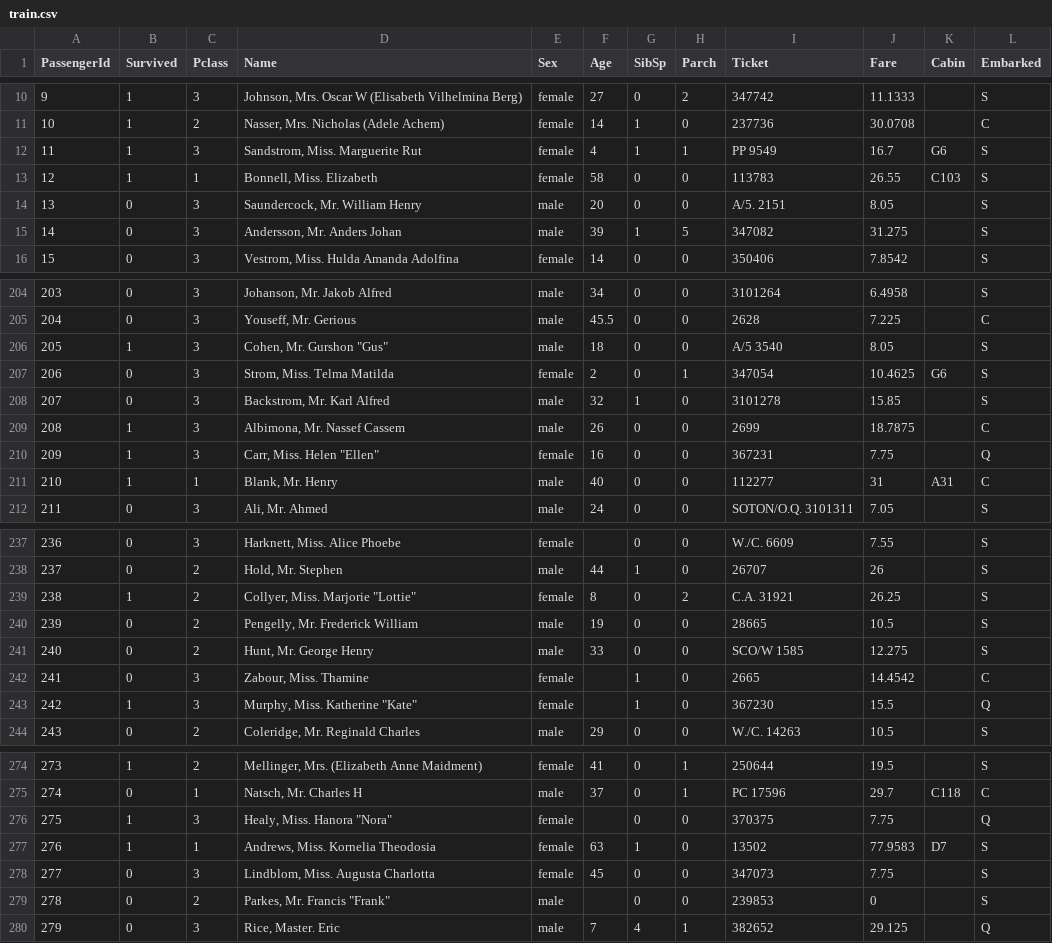
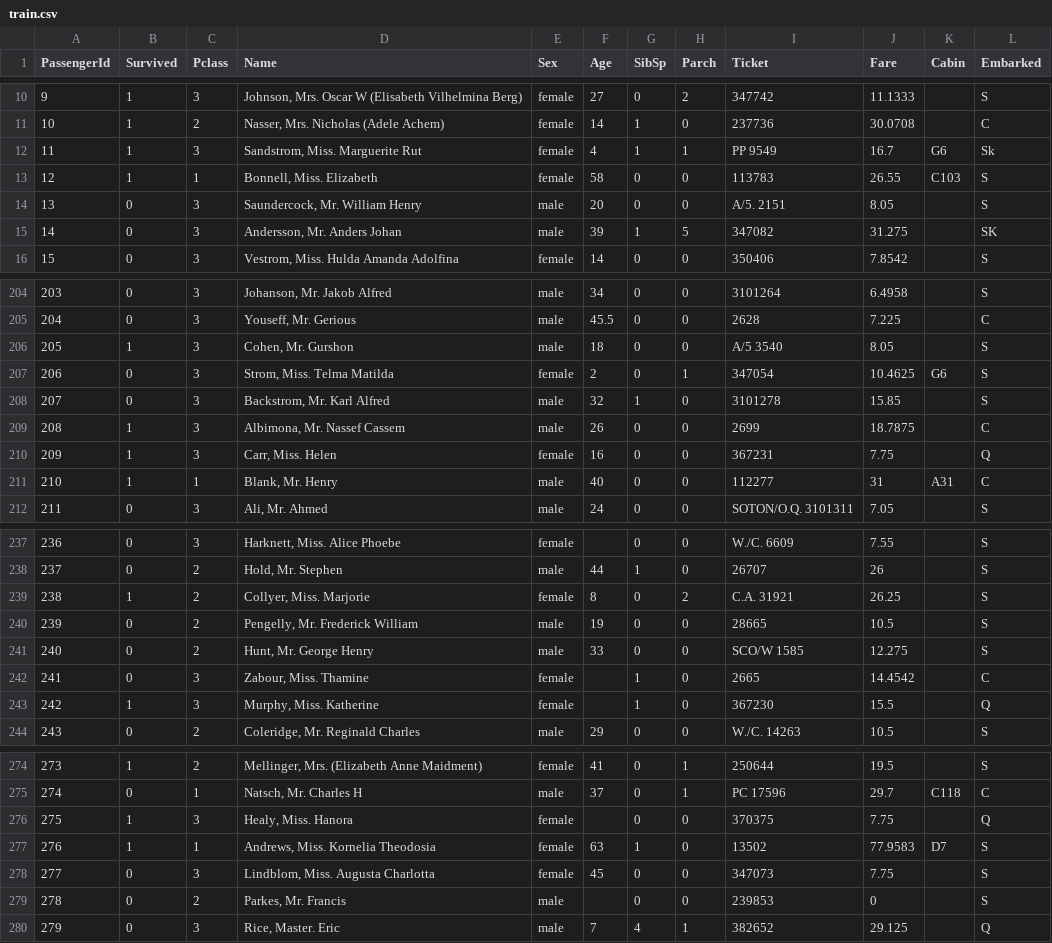
Before and after one commit to idh-cologne-tools-ressourcen-infra/exercise-04, a CSV file: data/train.csv, drawn as a sheet; only a part is shown, gaps mark what is left out; the diff covers the shown part only.

```diff
--- a/data/train.csv
+++ b/data/train.csv
@@ -11,6 +11,6 @@ PassengerId,Survived,Pclass,Name,Sex,Age,SibSp,Parch,Ticket,Fare,Cabin,Embarked
 10,1,2,"Nasser, Mrs. Nicholas (Adele Achem)",female,14,1,0,237736,30.0708,,C
-11,1,3,"Sandstrom, Miss. Marguerite Rut",female,4,1,1,PP 9549,16.7,G6,S
+11,1,3,"Sandstrom, Miss. Marguerite Rut",female,4,1,1,PP 9549,16.7,G6,Sk
 12,1,1,"Bonnell, Miss. Elizabeth",female,58,0,0,113783,26.55,C103,S
 13,0,3,"Saundercock, Mr. William Henry",male,20,0,0,A/5. 2151,8.05,,S
-14,0,3,"Andersson, Mr. Anders Johan",male,39,1,5,347082,31.275,,S
+14,0,3,"Andersson, Mr. Anders Johan",male,39,1,5,347082,31.275,,SK
 15,0,3,"Vestrom, Miss. Hulda Amanda Adolfina",female,14,0,0,350406,7.8542,,S
@@ -205,3 +205,3 @@ PassengerId,Survived,Pclass,Name,Sex,Age,SibSp,Parch,Ticket,Fare,Cabin,Embarked
 204,0,3,"Youseff, Mr. Gerious",male,45.5,0,0,2628,7.225,,C
-205,1,3,"Cohen, Mr. Gurshon ""Gus""",male,18,0,0,A/5 3540,8.05,,S
+205,1,3,"Cohen, Mr. Gurshon ",male,18,0,0,A/5 3540,8.05,,S
 206,0,3,"Strom, Miss. Telma Matilda",female,2,0,1,347054,10.4625,G6,S
@@ -209,3 +209,3 @@ PassengerId,Survived,Pclass,Name,Sex,Age,SibSp,Parch,Ticket,Fare,Cabin,Embarked
 208,1,3,"Albimona, Mr. Nassef Cassem",male,26,0,0,2699,18.7875,,C
-209,1,3,"Carr, Miss. Helen ""Ellen""",female,16,0,0,367231,7.75,,Q
+209,1,3,"Carr, Miss. Helen ",female,16,0,0,367231,7.75,,Q
 210,1,1,"Blank, Mr. Henry",male,40,0,0,112277,31,A31,C
@@ -238,3 +238,3 @@ PassengerId,Survived,Pclass,Name,Sex,Age,SibSp,Parch,Ticket,Fare,Cabin,Embarked
 237,0,2,"Hold, Mr. Stephen",male,44,1,0,26707,26,,S
-238,1,2,"Collyer, Miss. Marjorie ""Lottie""",female,8,0,2,C.A. 31921,26.25,,S
+238,1,2,"Collyer, Miss. Marjorie ",female,8,0,2,C.A. 31921,26.25,,S
 239,0,2,"Pengelly, Mr. Frederick William",male,19,0,0,28665,10.5,,S
@@ -242,3 +242,3 @@ PassengerId,Survived,Pclass,Name,Sex,Age,SibSp,Parch,Ticket,Fare,Cabin,Embarked
 241,0,3,"Zabour, Miss. Thamine",female,,1,0,2665,14.4542,,C
-242,1,3,"Murphy, Miss. Katherine ""Kate""",female,,1,0,367230,15.5,,Q
+242,1,3,"Murphy, Miss. Katherine ",female,,1,0,367230,15.5,,Q
 243,0,2,"Coleridge, Mr. Reginald Charles",male,29,0,0,W./C. 14263,10.5,,S
@@ -275,6 +275,6 @@ PassengerId,Survived,Pclass,Name,Sex,Age,SibSp,Parch,Ticket,Fare,Cabin,Embarked
 274,0,1,"Natsch, Mr. Charles H",male,37,0,1,PC 17596,29.7,C118,C
-275,1,3,"Healy, Miss. Hanora ""Nora""",female,,0,0,370375,7.75,,Q
+275,1,3,"Healy, Miss. Hanora ",female,,0,0,370375,7.75,,Q
 276,1,1,"Andrews, Miss. Kornelia Theodosia",female,63,1,0,13502,77.9583,D7,S
 277,0,3,"Lindblom, Miss. Augusta Charlotta",female,45,0,0,347073,7.75,,S
-278,0,2,"Parkes, Mr. Francis ""Frank""",male,,0,0,239853,0,,S
+278,0,2,"Parkes, Mr. Francis ",male,,0,0,239853,0,,S
 279,0,3,"Rice, Master. Eric",male,7,4,1,382652,29.125,,Q
```
Also changed, not shown: 27 edited cells elsewhere in this file, 1 other file.
